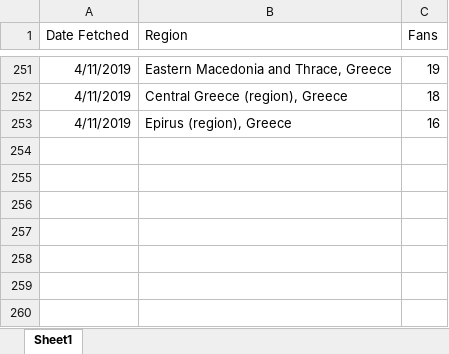
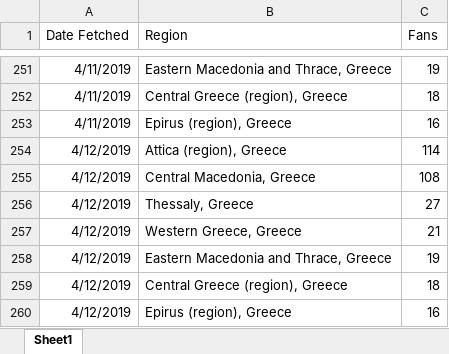
Before and after one commit to gioandreou/thesis-auth, an Excel workbook: excels/lite/RegionDF_countinuously.xlsx, sheet Sheet1, drawn as a sheet; only a part is shown, gaps mark what is left out; values as stored, in another font and other column widths than the file's, no borders; the diff names each change by its address in the sheet, - before the commit and + after, or states it on an @@ line.

```diff
--- a/excels/lite/RegionDF_countinuously.xlsx (sheet Sheet1)
+++ b/excels/lite/RegionDF_countinuously.xlsx (sheet Sheet1)
+row 254: 4/12/2019 | Attica (region), Greece | 114
+row 255: 4/12/2019 | Central Macedonia, Greece | 108
+row 256: 4/12/2019 | Thessaly, Greece | 27
+row 257: 4/12/2019 | Western Greece, Greece | 21
+row 258: 4/12/2019 | Eastern Macedonia and Thrace, Greece | 19
+row 259: 4/12/2019 | Central Greece (region), Greece | 18
+row 260: 4/12/2019 | Epirus (region), Greece | 16
```
Also changed, not shown: excels/lite/lite-Ages-Gender.xlsx, excels/lite/lite-City.xlsx, 8 other files.
